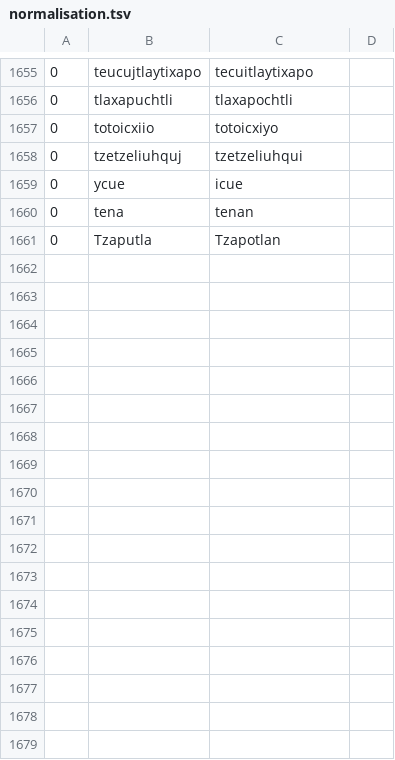
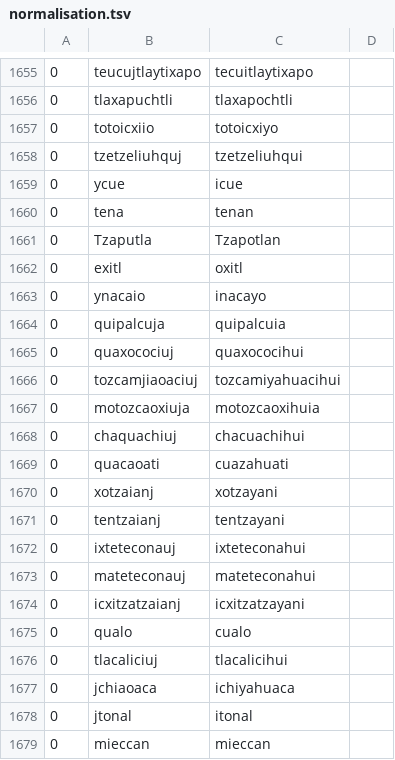
Before and after one commit to ftyers/UD_Classical_Nahuatl-FloCo, a TSV file: scripts/normalisation.tsv, drawn as a sheet; only a part is shown, gaps mark what is left out.

```diff
--- a/scripts/normalisation.tsv
+++ b/scripts/normalisation.tsv
@@ -1661 +1661,19 @@
 0	Tzaputla	Tzapotlan
+0	exitl	oxitl
+0	ynacaio	inacayo
+0	quipalcuja	quipalcuia
+0	quaxocociuj	quaxococihui
+0	tozcamjiaoaciuj	tozcamiyahuacihui
+0	motozcaoxiuja	motozcaoxihuia
+0	chaquachiuj	chacuachihui
+0	quacaoati	cuazahuati
+0	xotzaianj	xotzayani
+0	tentzaianj	tentzayani
+0	ixteteconauj	ixteteconahui
+0	mateteconauj	mateteconahui
+0	icxitzatzaianj	icxitzatzayani
+0	qualo	cualo
+0	tlacaliciuj	tlacalicihui
+0	jchiaoaca	ichiyahuaca
+0	jtonal	itonal
+0	mieccan	mieccan
```
Also changed, not shown: scripts/lexicon.tsv, scripts/retokenisation.tsv.
